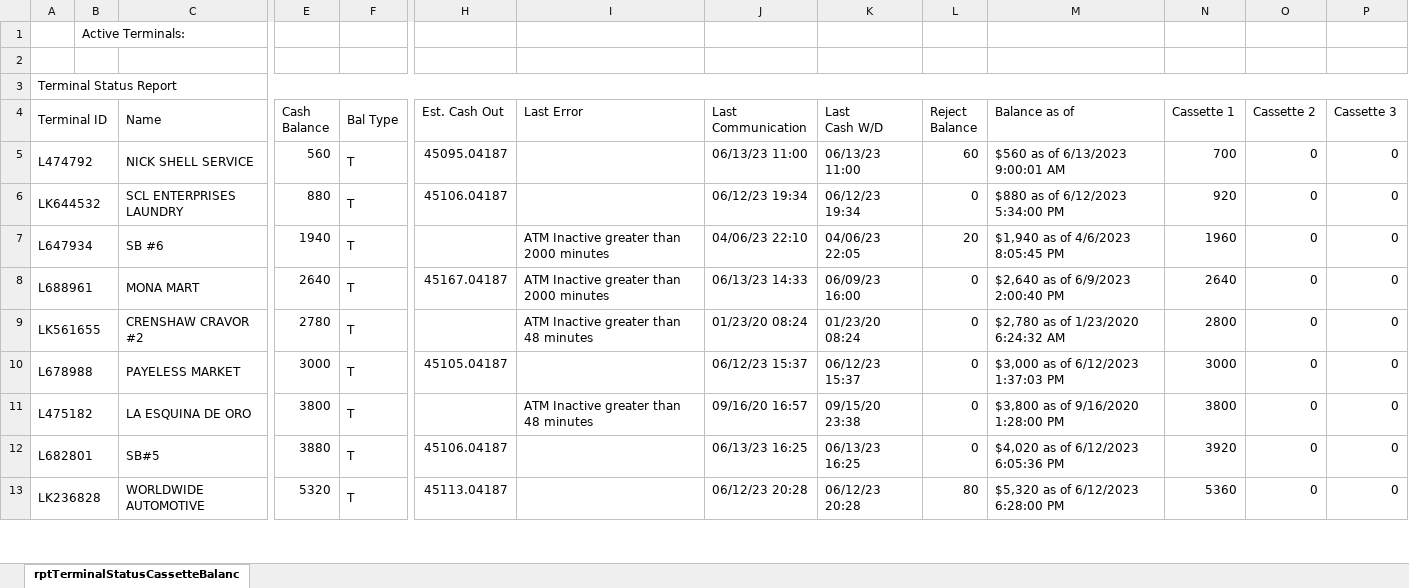
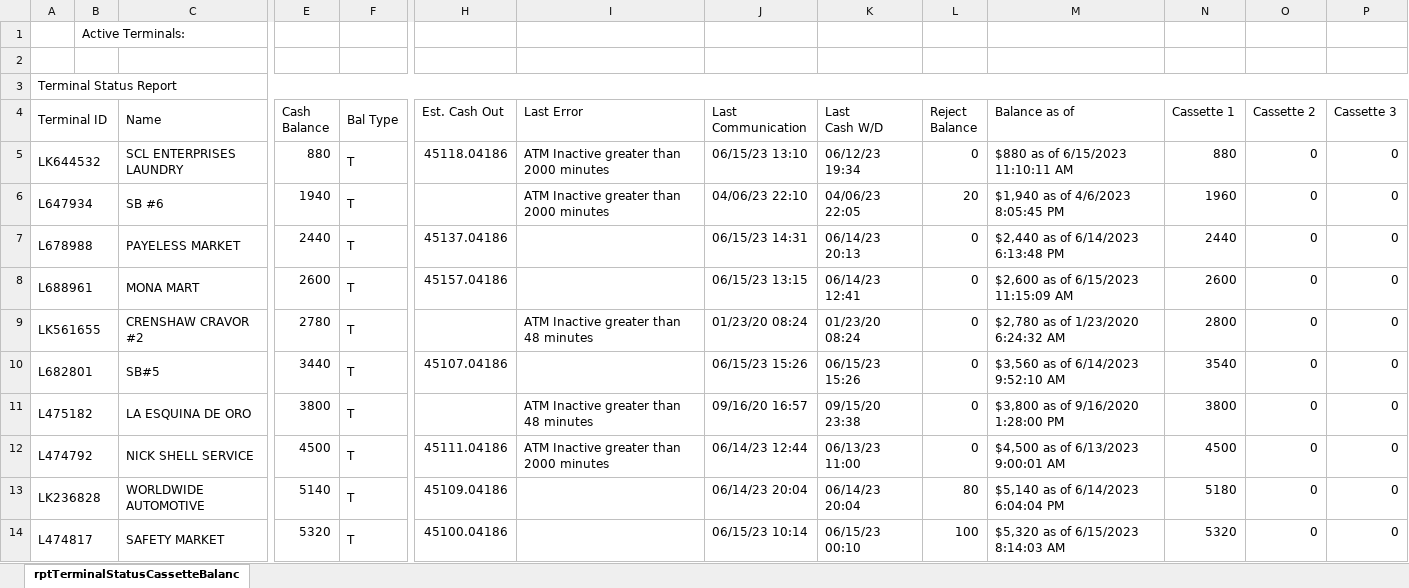
Before and after one commit to DPDivesh/project_newToolRendition, an Excel workbook: rptTerminalStatusCassetteBalances.xlsx, sheet rptTerminalStatusCassetteBalanc, drawn as a sheet; only a part is shown, gaps mark what is left out; values as stored, in another font and other column widths than the file's, no borders; removed rows and columns are numbered as before the commit, all else as after; rows hold the shown columns only; the diff covers the shown part only; the diff names each change by its address in the sheet, - before the commit and + after, or states it on an @@ line.

Commit message:
show previous values while updates process

```diff
--- a/rptTerminalStatusCassetteBalances.xlsx (sheet rptTerminalStatusCassetteBalanc)
+++ b/rptTerminalStatusCassetteBalances.xlsx (sheet rptTerminalStatusCassetteBalanc)
-row 5: L474792 |  | NICK SHELL SERVICE | 560 | T | 45095.04187 |  | 06/13/23 11:00 | 06/13/23 11:00 | 60 | $560 as of 6/13/2023 9:00:01 AM | 700 | 0 | 0
-H5 (Est. Cash Out): 45106.04187
+H5 (Est. Cash Out): 45118.04186
-I5 (Last Error): (empty)
+I5 (Last Error): ATM Inactive greater than 2000 minutes
-J5 (Last Communication): 06/12/23 19:34
+J5 (Last Communication): 06/15/23 13:10
-M5 (Balance as of): $880 as of 6/12/2023 5:34:00 PM
+M5 (Balance as of): $880 as of 6/15/2023 11:10:11 AM
-N5 (Cassette 1): 920
+N5 (Cassette 1): 880
+row 7: L678988 |  | PAYELESS MARKET | 2440 | T | 45137.04186 |  | 06/15/23 14:31 | 06/14/23 20:13 | 0 | $2,440 as of 6/14/2023 6:13:48 PM | 2440 | 0 | 0
-E8 (Cash Balance): 2640
+E8 (Cash Balance): 2600
-H8 (Est. Cash Out): 45167.04187
+H8 (Est. Cash Out): 45157.04186
-I8 (Last Error): ATM Inactive greater than 2000 minutes
+I8 (Last Error): (empty)
-J8 (Last Communication): 06/13/23 14:33
+J8 (Last Communication): 06/15/23 13:15
-K8 (Last Cash W/D): 06/09/23 16:00
+K8 (Last Cash W/D): 06/14/23 12:41
-M8 (Balance as of): $2,640 as of 6/9/2023 2:00:40 PM
+M8 (Balance as of): $2,600 as of 6/15/2023 11:15:09 AM
-N8 (Cassette 1): 2640
+N8 (Cassette 1): 2600
-A10 (Terminal ID): L678988
+A10 (Terminal ID): L682801
-C10 (Name): PAYELESS MARKET
+C10 (Name): SB#5
-E10 (Cash Balance): 3000
+E10 (Cash Balance): 3440
-H10 (Est. Cash Out): 45105.04187
+H10 (Est. Cash Out): 45107.04186
-J10 (Last Communication): 06/12/23 15:37
+J10 (Last Communication): 06/15/23 15:26
-K10 (Last Cash W/D): 06/12/23 15:37
+K10 (Last Cash W/D): 06/15/23 15:26
-M10 (Balance as of): $3,000 as of 6/12/2023 1:37:03 PM
+M10 (Balance as of): $3,560 as of 6/14/2023 9:52:10 AM
-N10 (Cassette 1): 3000
+N10 (Cassette 1): 3540
-row 12: L682801 |  | SB#5 | 3880 | T | 45106.04187 |  | 06/13/23 16:25 | 06/13/23 16:25 | 0 | $4,020 as of 6/12/2023 6:05:36 PM | 3920 | 0 | 0
+row 12: L474792 |  | NICK SHELL SERVICE | 4500 | T | 45111.04186 | ATM Inactive greater than 2000 minutes | 06/14/23 12:44 | 06/13/23 11:00 | 0 | $4,500 as of 6/13/2023 9:00:01 AM | 4500 | 0 | 0
-E13 (Cash Balance): 5320
+E13 (Cash Balance): 5140
-H13 (Est. Cash Out): 45113.04187
+H13 (Est. Cash Out): 45109.04186
-J13 (Last Communication): 06/12/23 20:28
+J13 (Last Communication): 06/14/23 20:04
-K13 (Last Cash W/D): 06/12/23 20:28
+K13 (Last Cash W/D): 06/14/23 20:04
-M13 (Balance as of): $5,320 as of 6/12/2023 6:28:00 PM
+M13 (Balance as of): $5,140 as of 6/14/2023 6:04:04 PM
-N13 (Cassette 1): 5360
+N13 (Cassette 1): 5180
+row 14: L474817 |  | SAFETY MARKET | 5320 | T | 45100.04186 |  | 06/15/23 10:14 | 06/15/23 00:10 | 100 | $5,320 as of 6/15/2023 8:14:03 AM | 5320 | 0 | 0
```
Also changed, not shown: 3 added rows, 4 removed rows and 58 edited cells elsewhere in this sheet, 16 other files.
